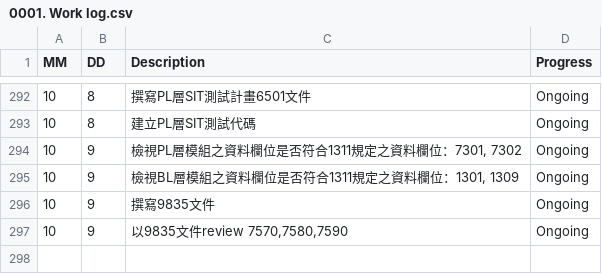
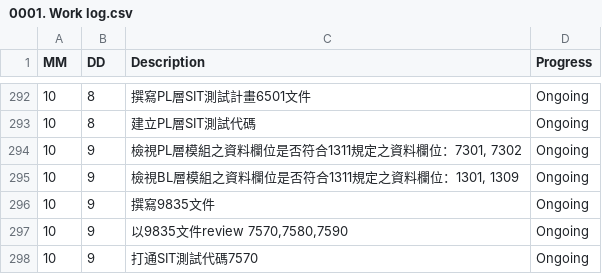
Before and after one commit to AustinLiao69/Project-LCAS-Sandbox, a CSV file: 00. Master_Project document/0001. Work log.csv, drawn as a sheet; only a part is shown, gaps mark what is left out; the diff names each change by its address in the sheet, - before the commit and + after, or states it on an @@ line.

```diff
--- a/00. Master_Project document/0001. Work log.csv
+++ b/00. Master_Project document/0001. Work log.csv
+row 298: 10 | 9 | 打通SIT測試代碼7570 | Ongoing
```
